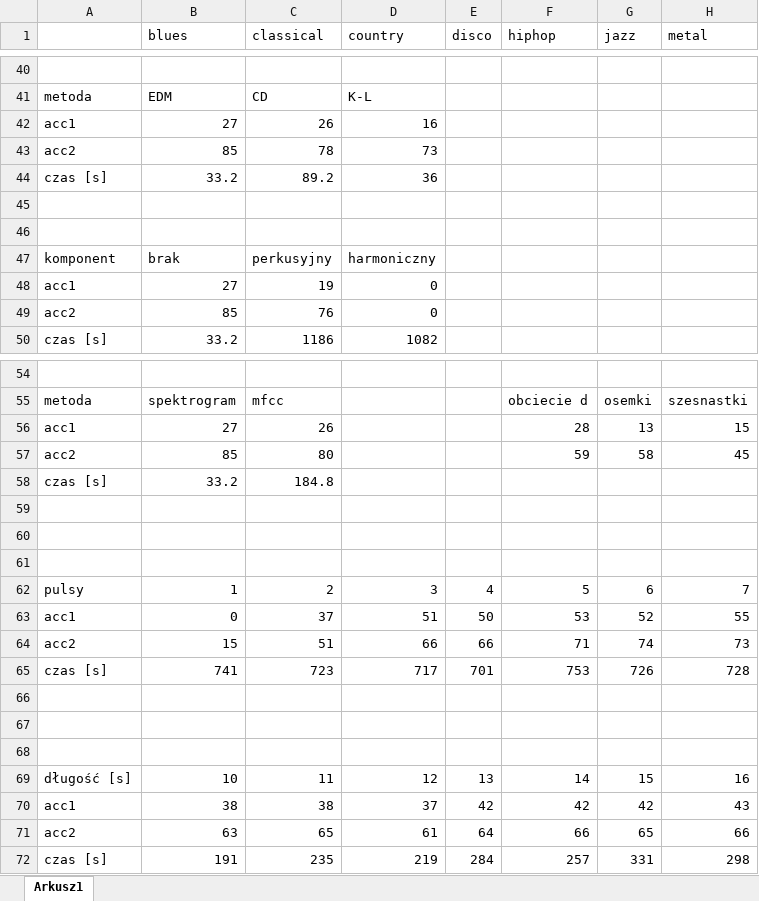
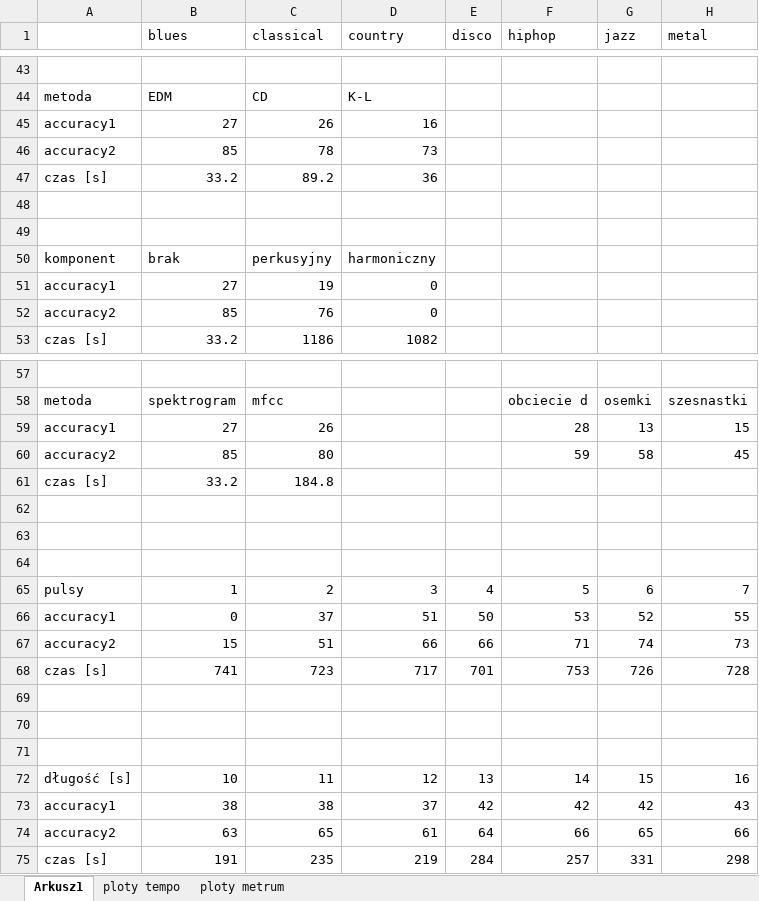
Before and after one commit to marqustd/BeatAndMetreDetector, an Excel workbook: results/wyniki.xlsx, sheet Arkusz1, drawn as a sheet; only a part is shown, gaps mark what is left out; values as stored, in another font and other column widths than the file's, no borders; charts and pictures not drawn; addresses are those after the commit; the diff covers the shown part only; the diff names each change by its address in the sheet, - before the commit and + after, or states it on an @@ line.

```diff
--- a/results/wyniki.xlsx (sheet Arkusz1)
+++ b/results/wyniki.xlsx (sheet Arkusz1)
+sheet tab: ploty tempo
+sheet tab: ploty metrum
-A45: acc1
+A45: accuracy1
-A46: acc2
+A46: accuracy2
-A51: acc1
+A51: accuracy1
-A52: acc2
+A52: accuracy2
-A59: acc1
+A59: accuracy1
-A60: acc2
+A60: accuracy2
-A66: acc1
+A66: accuracy1
-A67: acc2
+A67: accuracy2
-A73: acc1
+A73: accuracy1
-A74: acc2
+A74: accuracy2
```
Also changed, not shown: 3 added rows and 11 edited cells elsewhere in this sheet, formulas that keep their value, charts or pictures, 9 other files.
